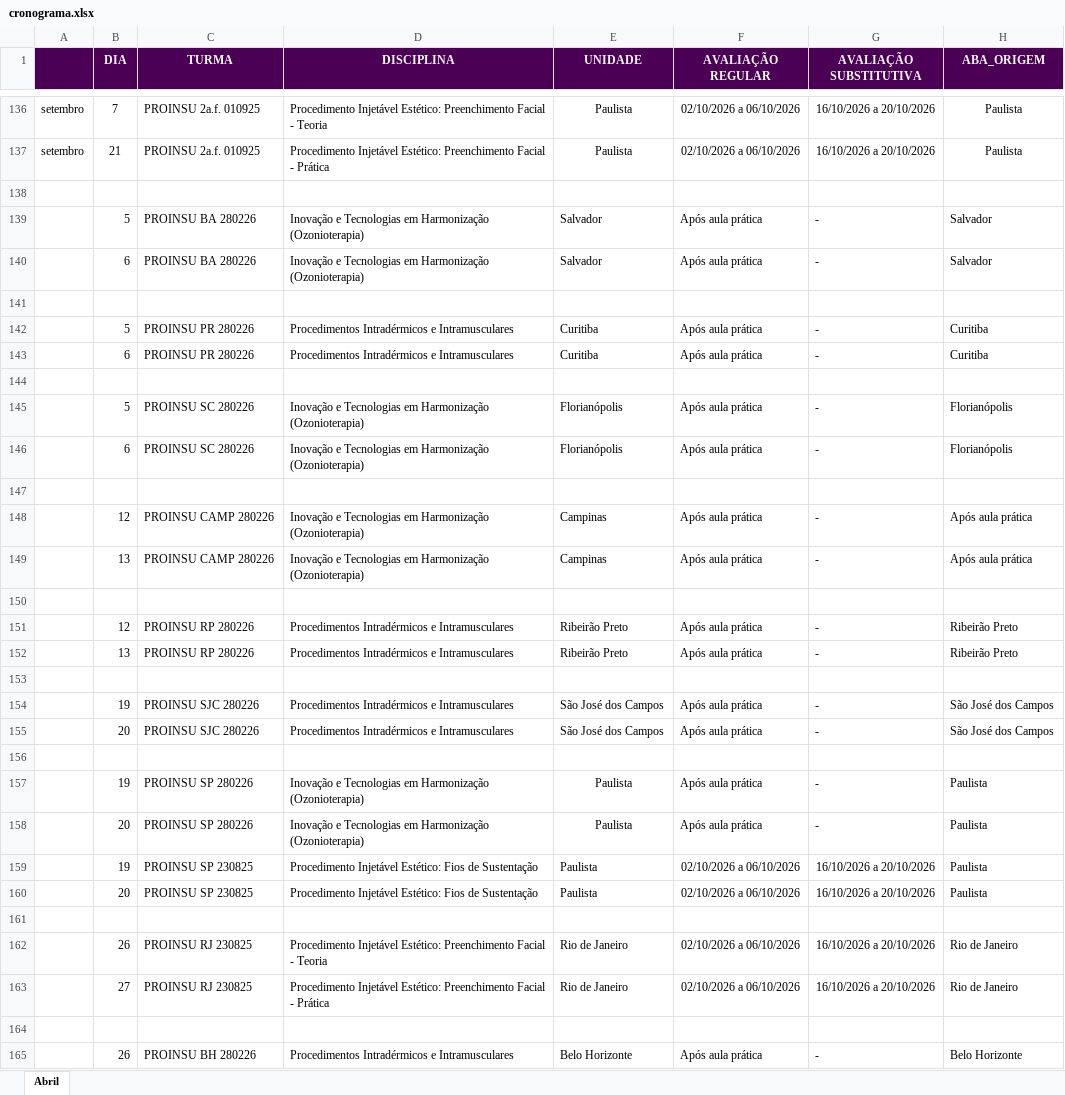
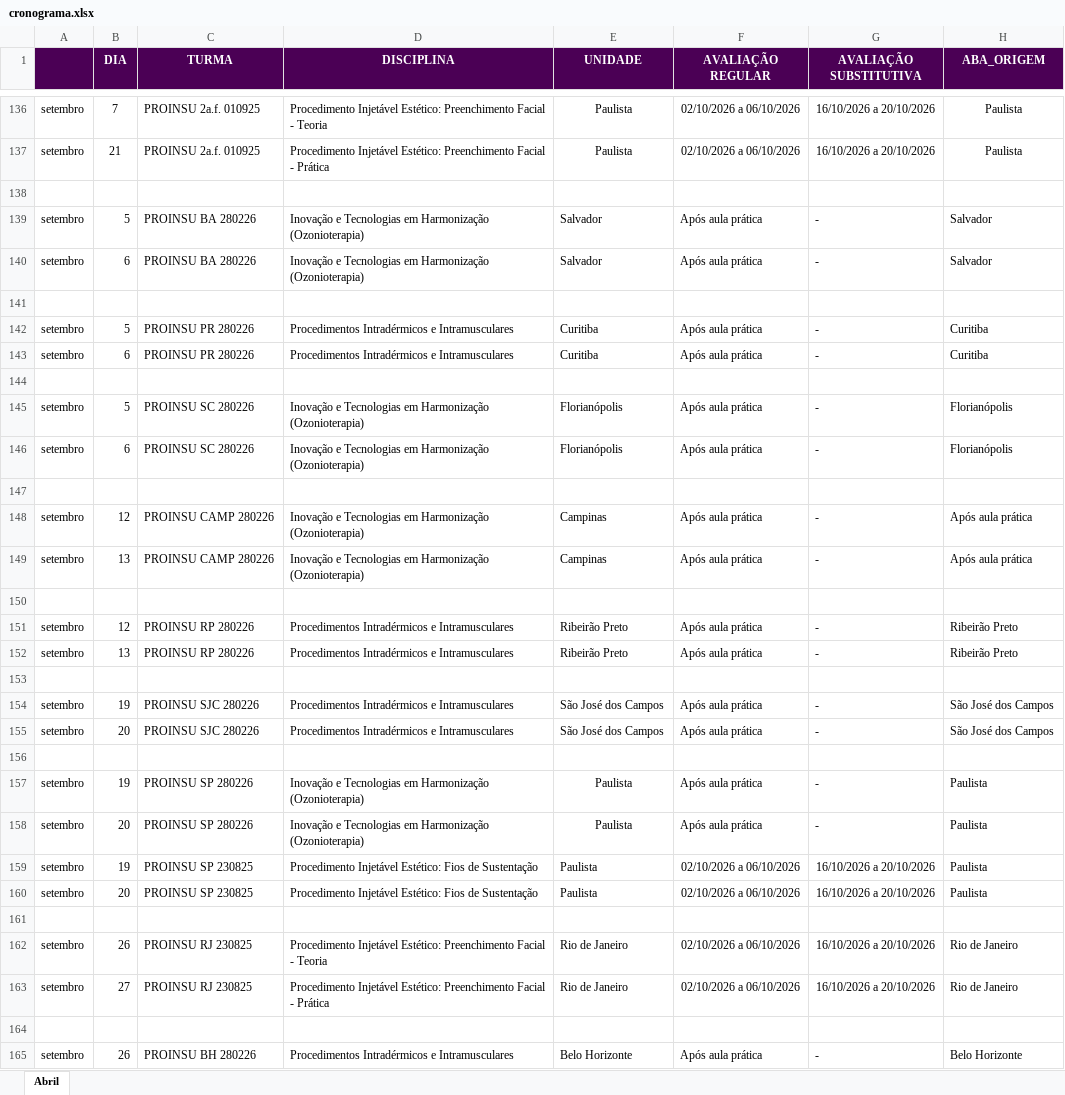
Before and after one commit to Algor365/cronograma, an Excel workbook: cronograma.xlsx, sheet Abril, drawn as a sheet; only a part is shown, gaps mark what is left out; values as stored, in another font and other column widths than the file's, no borders; charts and pictures not drawn; the diff covers the shown part only; the diff names each change by its address in the sheet, - before the commit and + after, or states it on an @@ line.

Commit message:
atualização setembro2

```diff
--- a/cronograma.xlsx (sheet Abril)
+++ b/cronograma.xlsx (sheet Abril)
-A139:A140: (empty)
+A139:A140: setembro
-A142:A143: (empty)
+A142:A143: setembro
-A145:A146: (empty)
+A145:A146: setembro
-A148:A149: (empty)
+A148:A149: setembro
-A151:A152: (empty)
+A151:A152: setembro
-A154:A155: (empty)
+A154:A155: setembro
-A157:A160: (empty)
+A157:A160: setembro
-A162:A163: (empty)
+A162:A163: setembro
-A165: (empty)
+A165: setembro
```
Also changed, not shown: 9 edited cells elsewhere in this sheet.
